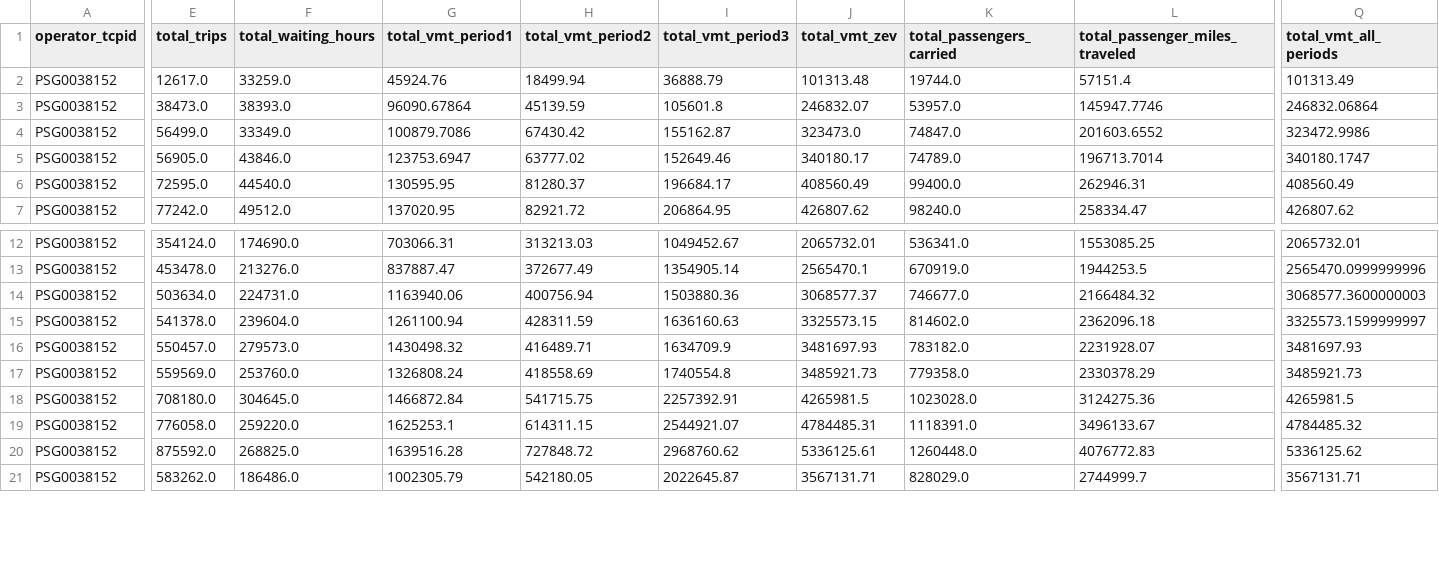
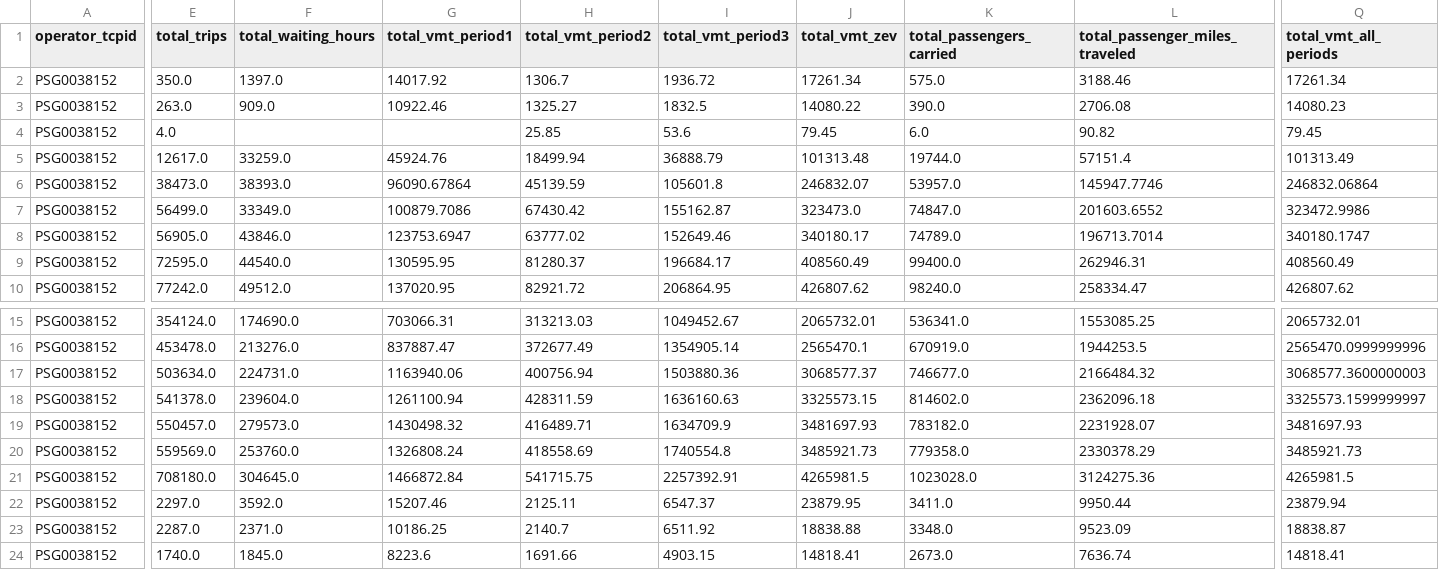
Before and after one commit to av-observatory/av-observatory-web, a CSV file: public/data/cpuc_activity_monthly.csv, drawn as a sheet; only a part is shown, gaps mark what is left out; addresses are those after the commit; rows hold the shown columns only; the diff covers the shown part only; the diff names each change by its address in the sheet, - before the commit and + after, or states it on an @@ line.

```diff
--- a/public/data/cpuc_activity_monthly.csv
+++ b/public/data/cpuc_activity_monthly.csv
+row 2: PSG0038152 | 350.0 | 1397.0 | 14017.92 | 1306.7 | 1936.72 | 17261.34 | 575.0 | 3188.46 | 17261.34
+row 3: PSG0038152 | 263.0 | 909.0 | 10922.46 | 1325.27 | 1832.5 | 14080.22 | 390.0 | 2706.08 | 14080.23
+row 4: PSG0038152 | 4.0 |  |  | 25.85 | 53.6 | 79.45 | 6.0 | 90.82 | 79.45
-E22 (total_trips): 776058.0
+E22 (total_trips): 2297.0
-F22 (total_waiting_hours): 259220.0
+F22 (total_waiting_hours): 3592.0
-G22 (total_vmt_period1): 1625253.1
+G22 (total_vmt_period1): 15207.46
-H22 (total_vmt_period2): 614311.15
+H22 (total_vmt_period2): 2125.11
-I22 (total_vmt_period3): 2544921.07
+I22 (total_vmt_period3): 6547.37
-J22 (total_vmt_zev): 4784485.31
+J22 (total_vmt_zev): 23879.95
-K22 (total_passengers_carried): 1118391.0
+K22 (total_passengers_carried): 3411.0
-L22 (total_passenger_miles_traveled): 3496133.67
+L22 (total_passenger_miles_traveled): 9950.44
-Q22 (total_vmt_all_periods): 4784485.32
+Q22 (total_vmt_all_periods): 23879.94
-E23 (total_trips): 875592.0
+E23 (total_trips): 2287.0
-F23 (total_waiting_hours): 268825.0
+F23 (total_waiting_hours): 2371.0
-G23 (total_vmt_period1): 1639516.28
+G23 (total_vmt_period1): 10186.25
-H23 (total_vmt_period2): 727848.72
+H23 (total_vmt_period2): 2140.7
-I23 (total_vmt_period3): 2968760.62
+I23 (total_vmt_period3): 6511.92
-J23 (total_vmt_zev): 5336125.61
+J23 (total_vmt_zev): 18838.88
-K23 (total_passengers_carried): 1260448.0
+K23 (total_passengers_carried): 3348.0
-L23 (total_passenger_miles_traveled): 4076772.83
+L23 (total_passenger_miles_traveled): 9523.09
-Q23 (total_vmt_all_periods): 5336125.62
+Q23 (total_vmt_all_periods): 18838.87
-E24 (total_trips): 583262.0
+E24 (total_trips): 1740.0
-F24 (total_waiting_hours): 186486.0
+F24 (total_waiting_hours): 1845.0
-G24 (total_vmt_period1): 1002305.79
+G24 (total_vmt_period1): 8223.6
-H24 (total_vmt_period2): 542180.05
+H24 (total_vmt_period2): 1691.66
-I24 (total_vmt_period3): 2022645.87
+I24 (total_vmt_period3): 4903.15
-J24 (total_vmt_zev): 3567131.71
+J24 (total_vmt_zev): 14818.41
-K24 (total_passengers_carried): 828029.0
+K24 (total_passengers_carried): 2673.0
-L24 (total_passenger_miles_traveled): 2744999.7
+L24 (total_passenger_miles_traveled): 7636.74
-Q24 (total_vmt_all_periods): 3567131.71
+Q24 (total_vmt_all_periods): 14818.41
```
Also changed, not shown: 81 edited cells elsewhere in this file, public/data/cpuc_vs_waymo_s2_ca_miles.csv, public/data/state_permit_registry.csv, 11 other files.
